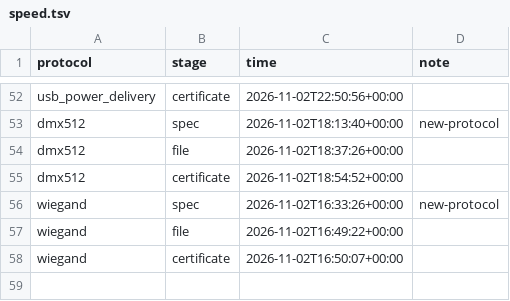
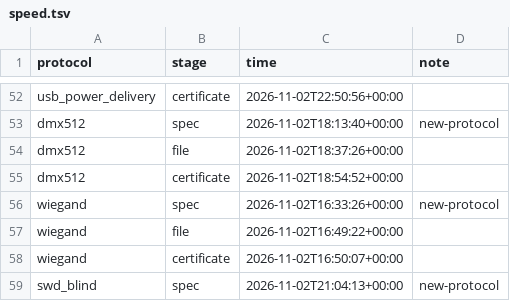
Before and after one commit to MarcosAsh/protocol-emulator, a TSV file: demo/speed.tsv, drawn as a sheet; only a part is shown, gaps mark what is left out.

Commit message:
add swd_blind firmware and target model

```diff
--- a/demo/speed.tsv
+++ b/demo/speed.tsv
@@ -58 +58,2 @@ wiegand	file	2026-11-02T16:49:22+00:00
 wiegand	certificate	2026-11-02T16:50:07+00:00	
+swd_blind	spec	2026-11-02T21:04:13+00:00	new-protocol
```
Also changed, not shown: 7 other files.
